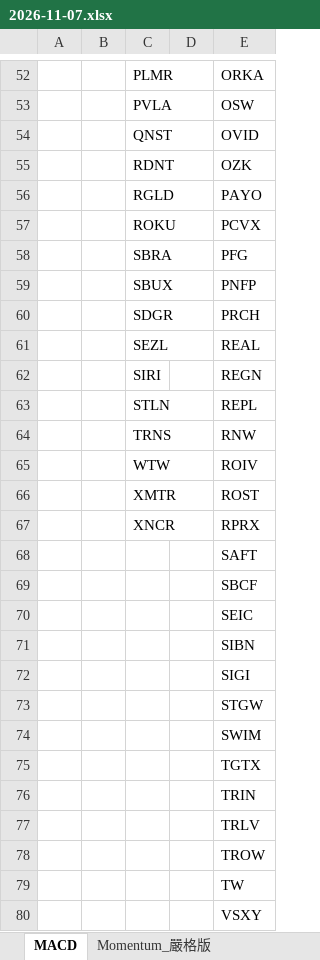
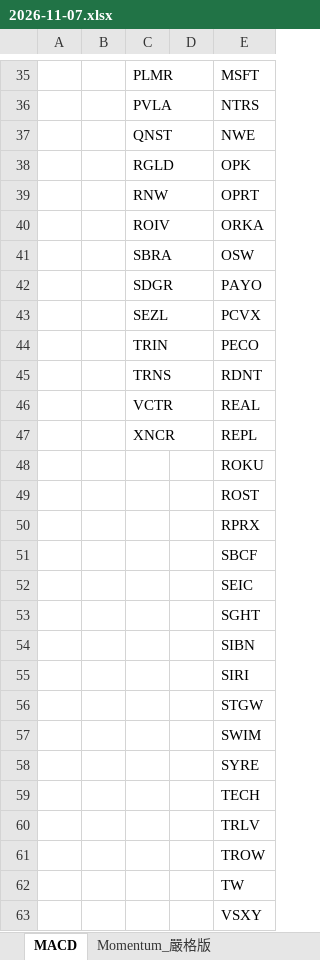
Before and after one commit to Kira11-ja/macd-scanner, an Excel workbook: results/2026-11-07.xlsx, sheet MACD, drawn as a sheet; only a part is shown, gaps mark what is left out; values as stored, in another font and other column widths than the file's, no borders; removed rows and columns are numbered as before the commit, all else as after; the diff covers the shown part only; the diff names each change by its address in the sheet, - before the commit and + after, or states it on an @@ line.

```diff
--- a/results/2026-11-07.xlsx (sheet MACD)
+++ b/results/2026-11-07.xlsx (sheet MACD)
-E35: ORKA
+E35: MSFT
-E36: OSW
+E36: NTRS
-E37: OVID
+E37: NWE
-row 55:  |  | RDNT |  | OZK
-E38: PAYO
+E38: OPK
-row 57:  |  | ROKU |  | PCVX
+row 39:  |  | RNW |  | OPRT
+row 40:  |  | ROIV |  | ORKA
-E41: PFG
+E41: OSW
-row 59:  |  | SBUX |  | PNFP
-E42: PRCH
+E42: PAYO
-E43: REAL
+E43: PCVX
-row 62:  |  | SIRI |  | REGN
-row 63:  |  | STLN |  | REPL
+row 44:  |  | TRIN |  | PECO
-E45: RNW
+E45: RDNT
-row 65:  |  | WTW |  | ROIV
-row 66:  |  | XMTR |  | ROST
+row 46:  |  | VCTR |  | REAL
-E47: RPRX
+E47: REPL
-E48: SAFT
+E48: ROKU
+row 49:  |  |  |  | ROST
+row 50:  |  |  |  | RPRX
+row 53:  |  |  |  | SGHT
-E55: SIGI
+E55: SIRI
-E58: TGTX
+E58: SYRE
-E59: TRIN
+E59: TECH
```
Also changed, not shown: 14 added rows, 29 removed rows and 23 edited cells elsewhere in this sheet, sheet Momentum_嚴格版, results/latest.xlsx.
